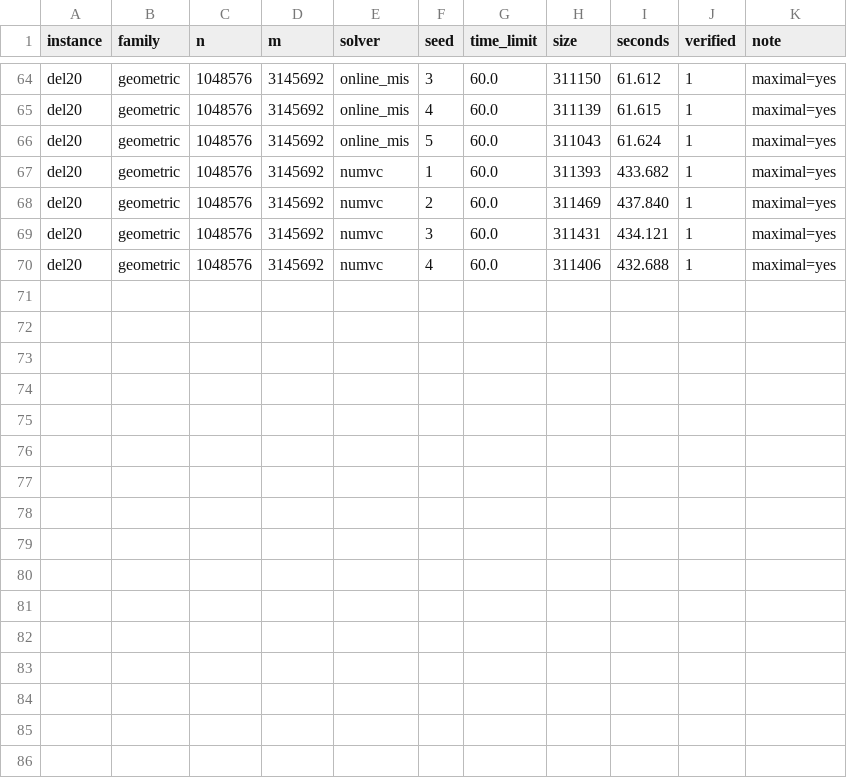
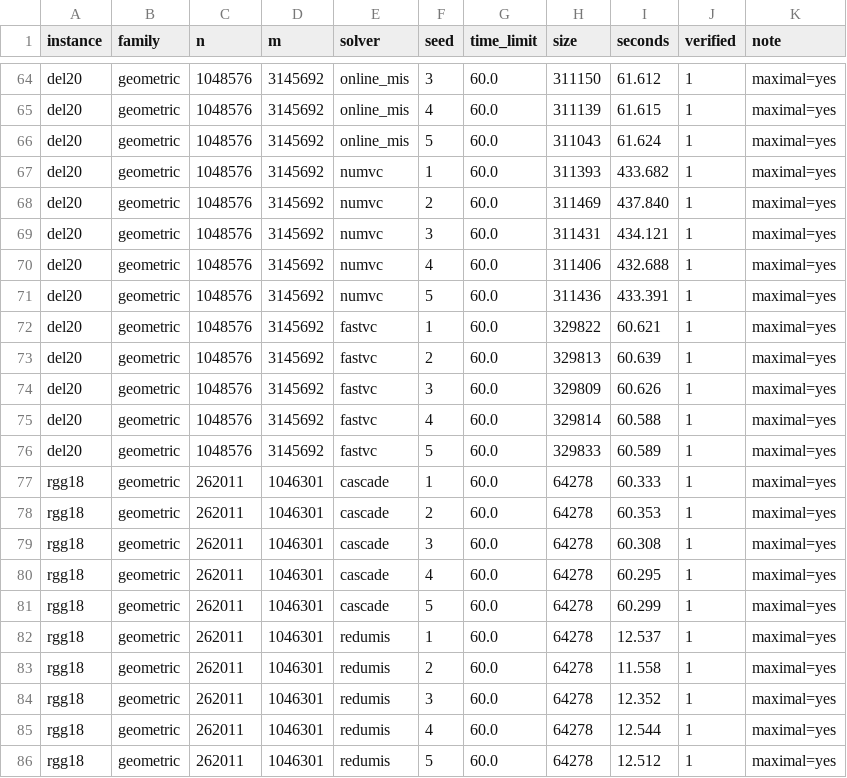
Before and after one commit to vinhqdang/max_independence_set, a CSV file: results/cor_seeds60.csv, drawn as a sheet; only a part is shown, gaps mark what is left out.

Commit message:
Snapshot the seed study in progress

```diff
--- a/results/cor_seeds60.csv
+++ b/results/cor_seeds60.csv
@@ -70 +70,17 @@ del20,geometric,1048576,3145692,numvc,3,60.0,311431,434.121,1,maximal=yes
 del20,geometric,1048576,3145692,numvc,4,60.0,311406,432.688,1,maximal=yes
+del20,geometric,1048576,3145692,numvc,5,60.0,311436,433.391,1,maximal=yes
+del20,geometric,1048576,3145692,fastvc,1,60.0,329822,60.621,1,maximal=yes
+del20,geometric,1048576,3145692,fastvc,2,60.0,329813,60.639,1,maximal=yes
+del20,geometric,1048576,3145692,fastvc,3,60.0,329809,60.626,1,maximal=yes
+del20,geometric,1048576,3145692,fastvc,4,60.0,329814,60.588,1,maximal=yes
+del20,geometric,1048576,3145692,fastvc,5,60.0,329833,60.589,1,maximal=yes
+rgg18,geometric,262011,1046301,cascade,1,60.0,64278,60.333,1,maximal=yes
+rgg18,geometric,262011,1046301,cascade,2,60.0,64278,60.353,1,maximal=yes
+rgg18,geometric,262011,1046301,cascade,3,60.0,64278,60.308,1,maximal=yes
+rgg18,geometric,262011,1046301,cascade,4,60.0,64278,60.295,1,maximal=yes
+rgg18,geometric,262011,1046301,cascade,5,60.0,64278,60.299,1,maximal=yes
+rgg18,geometric,262011,1046301,redumis,1,60.0,64278,12.537,1,maximal=yes
+rgg18,geometric,262011,1046301,redumis,2,60.0,64278,11.558,1,maximal=yes
+rgg18,geometric,262011,1046301,redumis,3,60.0,64278,12.352,1,maximal=yes
+rgg18,geometric,262011,1046301,redumis,4,60.0,64278,12.544,1,maximal=yes
+rgg18,geometric,262011,1046301,redumis,5,60.0,64278,12.512,1,maximal=yes
```
